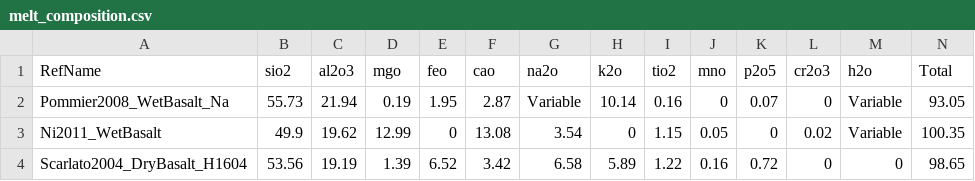
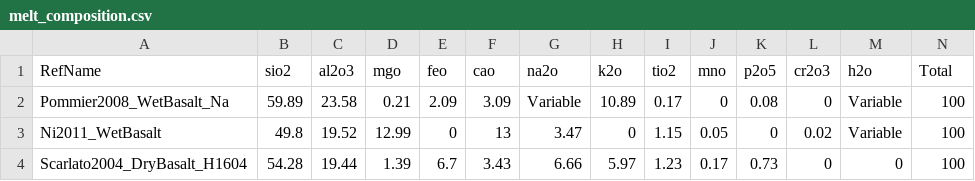
Before and after one commit to sinanozaydin/pide, a CSV file: pide/pide_src/eos/melt_composition.csv, drawn as a sheet; only a part is shown; the diff covers the shown part only.

Commit message:
progress in calculating melt density from eos models

```diff
--- a/pide/pide_src/eos/melt_composition.csv
+++ b/pide/pide_src/eos/melt_composition.csv
@@ -1,4 +1,4 @@
 RefName,sio2,al2o3,mgo,feo,cao,na2o,k2o,tio2,mno,p2o5,cr2o3,h2o,Total
-Pommier2008_WetBasalt_Na,55.73,21.94,0.19,1.95,2.87,Variable,10.14,0.16,0,0.07,0,Variable,93.05
-Ni2011_WetBasalt,49.9,19.62,12.99,0,13.08,3.54,0,1.15,0.05,0,0.02,Variable,100.35
-Scarlato2004_DryBasalt_H1604,53.56,19.19,1.39,6.52,3.42,6.58,5.89,1.22,0.16,0.72,0,0,98.65
+Pommier2008_WetBasalt_Na,59.89,23.58,0.21,2.09,3.09,Variable,10.89,0.17,0,0.08,0,Variable,100
+Ni2011_WetBasalt,49.8,19.52,12.99,0,13,3.47,0,1.15,0.05,0,0.02,Variable,100
+Scarlato2004_DryBasalt_H1604,54.28,19.44,1.39,6.7,3.43,6.66,5.97,1.23,0.17,0.73,0,0,100
```
Also changed, not shown: 71 edited cells elsewhere in this file, 3 other files.
